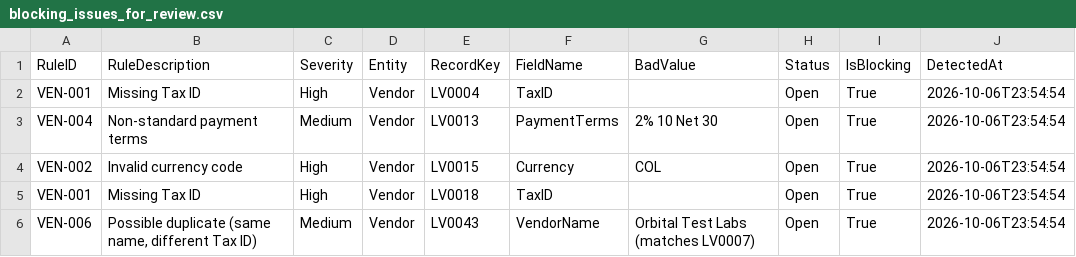
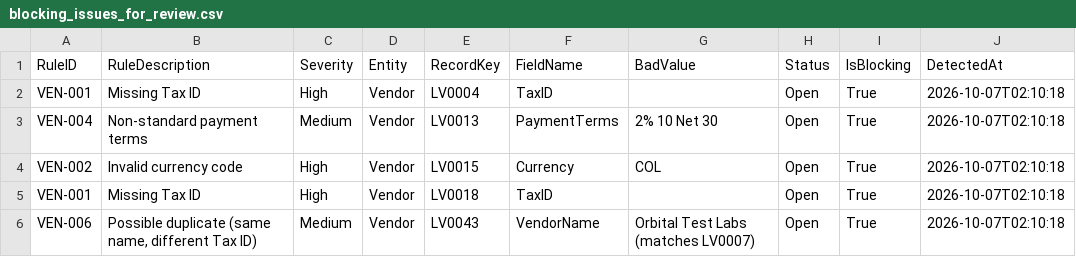
Before and after one commit to chuty77/p2p-data-hub, a CSV file: output/exceptions/blocking_issues_for_review.csv, drawn as a sheet.

```diff
--- a/output/exceptions/blocking_issues_for_review.csv
+++ b/output/exceptions/blocking_issues_for_review.csv
@@ -1,6 +1,6 @@
 RuleID,RuleDescription,Severity,Entity,RecordKey,FieldName,BadValue,Status,IsBlocking,DetectedAt
-VEN-001,Missing Tax ID,High,Vendor,LV0004,TaxID,,Open,True,2026-10-06T23:54:54
-VEN-004,Non-standard payment terms,Medium,Vendor,LV0013,PaymentTerms,2% 10 Net 30,Open,True,2026-10-06T23:54:54
-VEN-002,Invalid currency code,High,Vendor,LV0015,Currency,COL,Open,True,2026-10-06T23:54:54
-VEN-001,Missing Tax ID,High,Vendor,LV0018,TaxID,,Open,True,2026-10-06T23:54:54
-VEN-006,"Possible duplicate (same name, different Tax ID)",Medium,Vendor,LV0043,VendorName,Orbital Test Labs (matches LV0007),Open,True,2026-10-06T23:54:54
+VEN-001,Missing Tax ID,High,Vendor,LV0004,TaxID,,Open,True,2026-10-07T02:10:18
+VEN-004,Non-standard payment terms,Medium,Vendor,LV0013,PaymentTerms,2% 10 Net 30,Open,True,2026-10-07T02:10:18
+VEN-002,Invalid currency code,High,Vendor,LV0015,Currency,COL,Open,True,2026-10-07T02:10:18
+VEN-001,Missing Tax ID,High,Vendor,LV0018,TaxID,,Open,True,2026-10-07T02:10:18
+VEN-006,"Possible duplicate (same name, different Tax ID)",Medium,Vendor,LV0043,VendorName,Orbital Test Labs (matches LV0007),Open,True,2026-10-07T02:10:18
```
Also changed, not shown: 5 other files.
